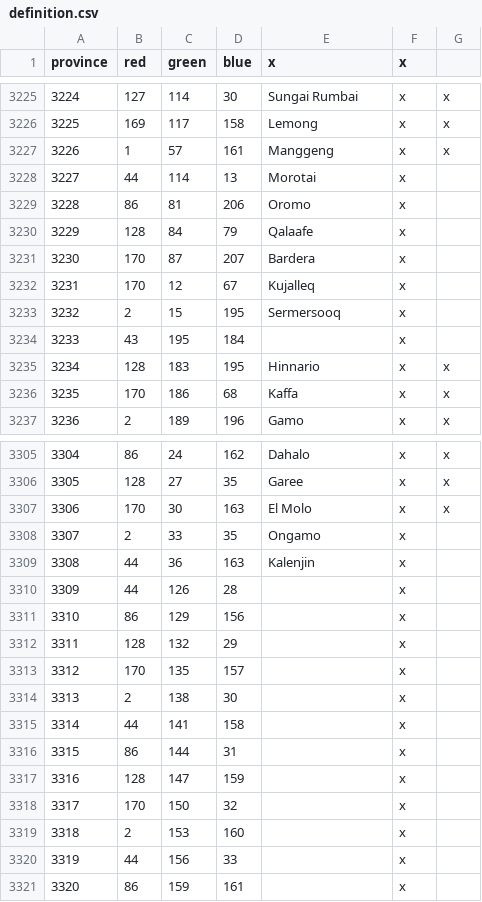
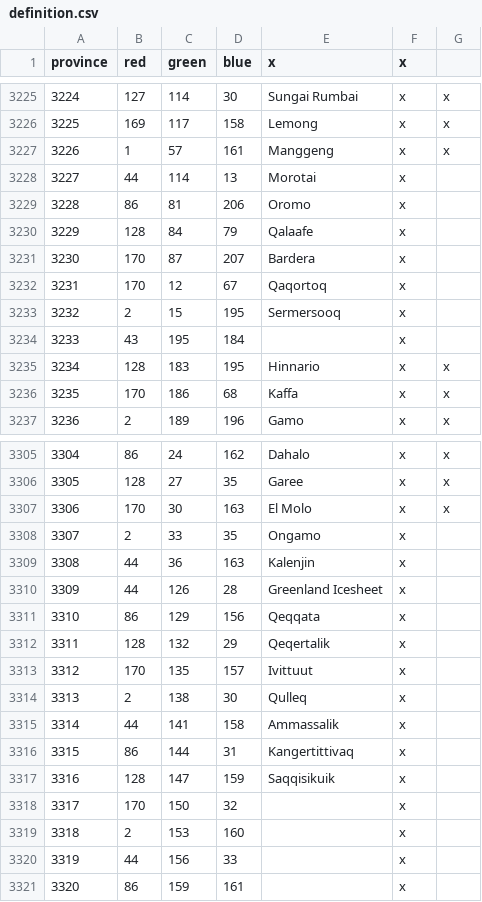
Before and after one commit to JFDCamara/Umbra-Spherae, a CSV file: Umbra_Spherae/map/definition.csv, drawn as a sheet; only a part is shown, gaps mark what is left out.

```diff
--- a/Umbra_Spherae/map/definition.csv
+++ b/Umbra_Spherae/map/definition.csv
@@ -3231,3 +3231,3 @@ province;red;green;blue;x;x;
 3230;170;87;207;Bardera;x;
-3231;170;12;67;Kujalleq;x;
+3231;170;12;67;Qaqortoq;x;
 3232;2;15;195;Sermersooq;x;
@@ -3309,10 +3309,10 @@ province;red;green;blue;x;x;
 3308;44;36;163;Kalenjin;x;
-3309;44;126;28;;x;
-3310;86;129;156;;x;
-3311;128;132;29;;x;
-3312;170;135;157;;x;
-3313;2;138;30;;x;
-3314;44;141;158;;x;
-3315;86;144;31;;x;
-3316;128;147;159;;x;
+3309;44;126;28;Greenland Icesheet;x;
+3310;86;129;156;Qeqqata;x;
+3311;128;132;29;Qeqertalik;x;
+3312;170;135;157;Ivittuut;x;
+3313;2;138;30;Qulleq;x;
+3314;44;141;158;Ammassalik;x;
+3315;86;144;31;Kangertittivaq;x;
+3316;128;147;159;Saqqisikuik;x;
 3317;170;150;32;;x;
```
Also changed, not shown: Umbra_Spherae/localisation/0_US_provinces_pinyin.csv, 39 other files.
